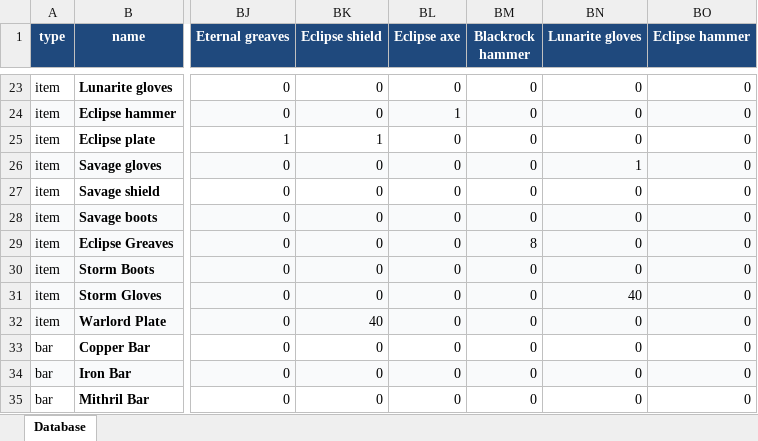
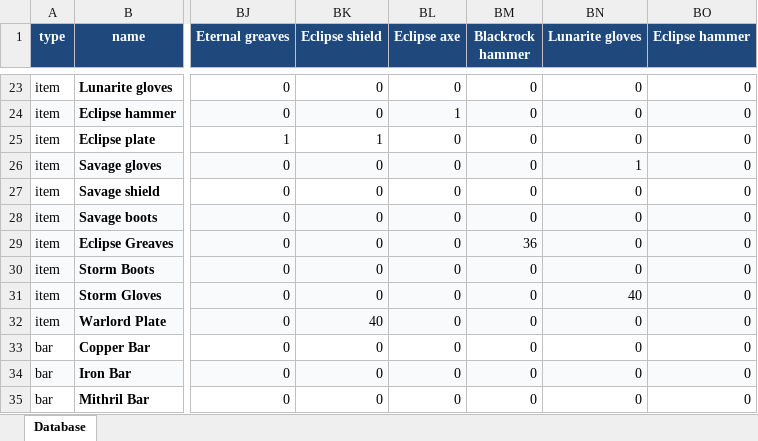
Before and after one commit to StardustBiscuit/orecraft-mining-tool, an Excel workbook: orecraft_database.xlsx, sheet Database, drawn as a sheet; only a part is shown, gaps mark what is left out; values as stored, in another font and other column widths than the file's, no borders; the diff names each change by its address in the sheet, - before the commit and + after, or states it on an @@ line.

Commit message:
Add files via upload

```diff
--- a/orecraft_database.xlsx (sheet Database)
+++ b/orecraft_database.xlsx (sheet Database)
-BM29 (Blackrock hammer): 8
+BM29 (Blackrock hammer): 36
```
